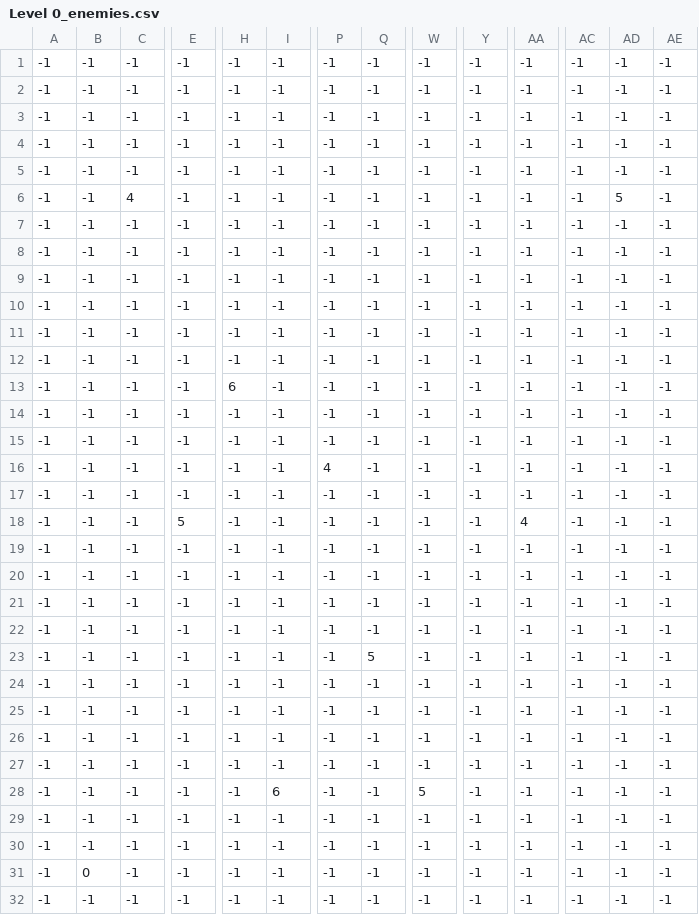
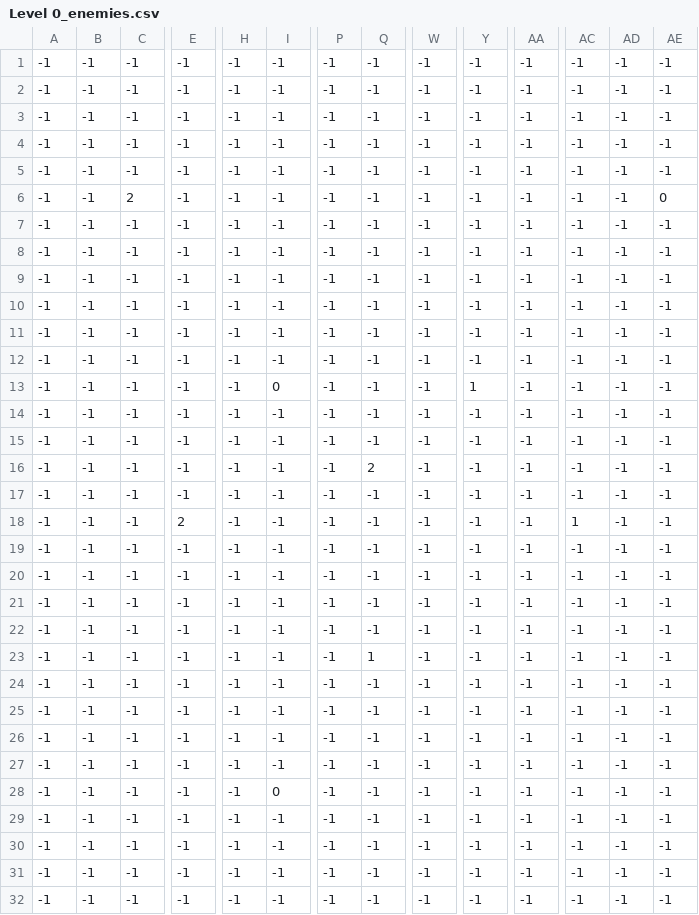
Before and after one commit to JasonLiao118/Conqueror-Pygame, a CSV file: Project/levels/0/Level 0_enemies.csv, drawn as a sheet; only a part is shown, gaps mark what is left out; the diff names each change by its address in the sheet, - before the commit and + after, or states it on an @@ line.

```diff
--- a/Project/levels/0/Level 0_enemies.csv
+++ b/Project/levels/0/Level 0_enemies.csv
-C6: 4
+C6: 2
-AD6: 5
+AD6: -1
-AE6: -1
+AE6: 0
-H13: 6
+H13: -1
-I13: -1
+I13: 0
-Y13: -1
+Y13: 1
-P16: 4
+P16: -1
-Q16: -1
+Q16: 2
-E18: 5
+E18: 2
-AA18: 4
+AA18: -1
-AC18: -1
+AC18: 1
-Q23: 5
+Q23: 1
-I28: 6
+I28: 0
-W28: 5
+W28: -1
-B31: 0
+B31: -1
```
Also changed, not shown: 4 other files.
